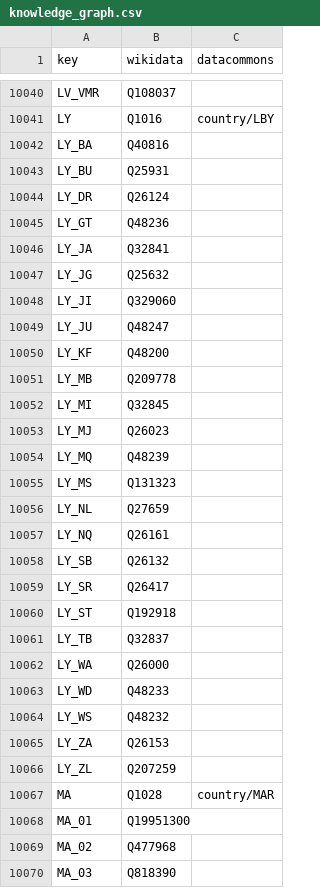
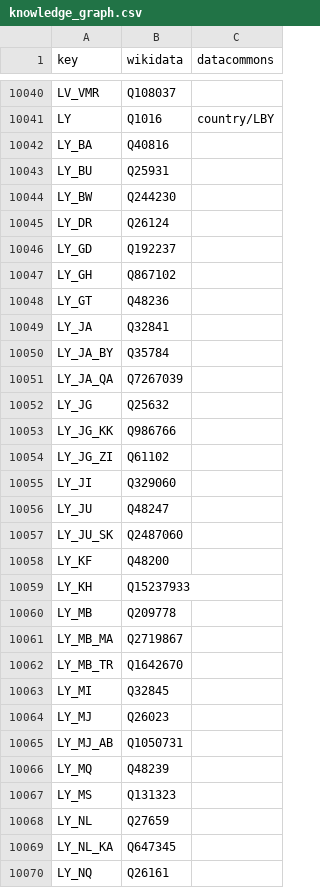
Before and after one commit to GoogleCloudPlatform/covid-19-open-data, a CSV file: src/data/knowledge_graph.csv, drawn as a sheet; only a part is shown, gaps mark what is left out; the shorter side is filled out with more unchanged rows; the diff covers the shown part only.

```diff
--- a/src/data/knowledge_graph.csv
+++ b/src/data/knowledge_graph.csv
@@ -10043,12 +10043,24 @@ LY_BA,Q40816,
 LY_BU,Q25931,
+LY_BW,Q244230,
 LY_DR,Q26124,
+LY_GD,Q192237,
+LY_GH,Q867102,
 LY_GT,Q48236,
 LY_JA,Q32841,
+LY_JA_BY,Q35784,
+LY_JA_QA,Q7267039,
 LY_JG,Q25632,
+LY_JG_KK,Q986766,
+LY_JG_ZI,Q61102,
 LY_JI,Q329060,
 LY_JU,Q48247,
+LY_JU_SK,Q2487060,
 LY_KF,Q48200,
+LY_KH,Q15237933,
 LY_MB,Q209778,
+LY_MB_MA,Q2719867,
+LY_MB_TR,Q1642670,
 LY_MI,Q32845,
 LY_MJ,Q26023,
+LY_MJ_AB,Q1050731,
 LY_MQ,Q48239,
@@ -10056,2 +10068,3 @@ LY_MS,Q131323,
 LY_NL,Q27659,
+LY_NL_KA,Q647345,
 LY_NQ,Q26161,
```
Also changed, not shown: 10 added rows elsewhere in this file, src/data/iso_3166_2_codes.csv, 2 other files.
